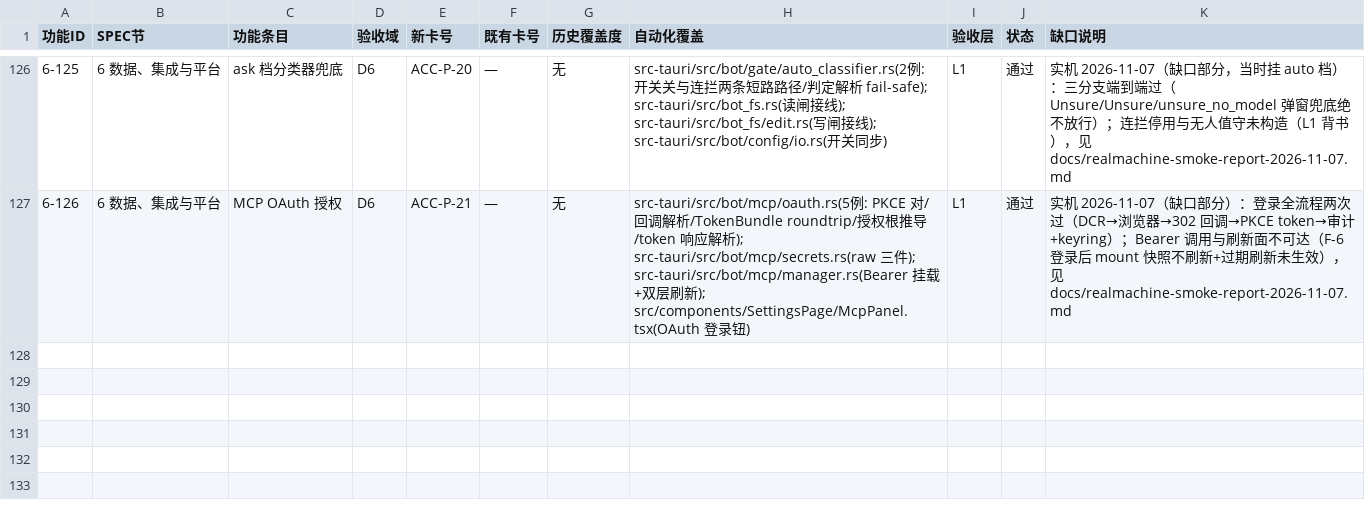
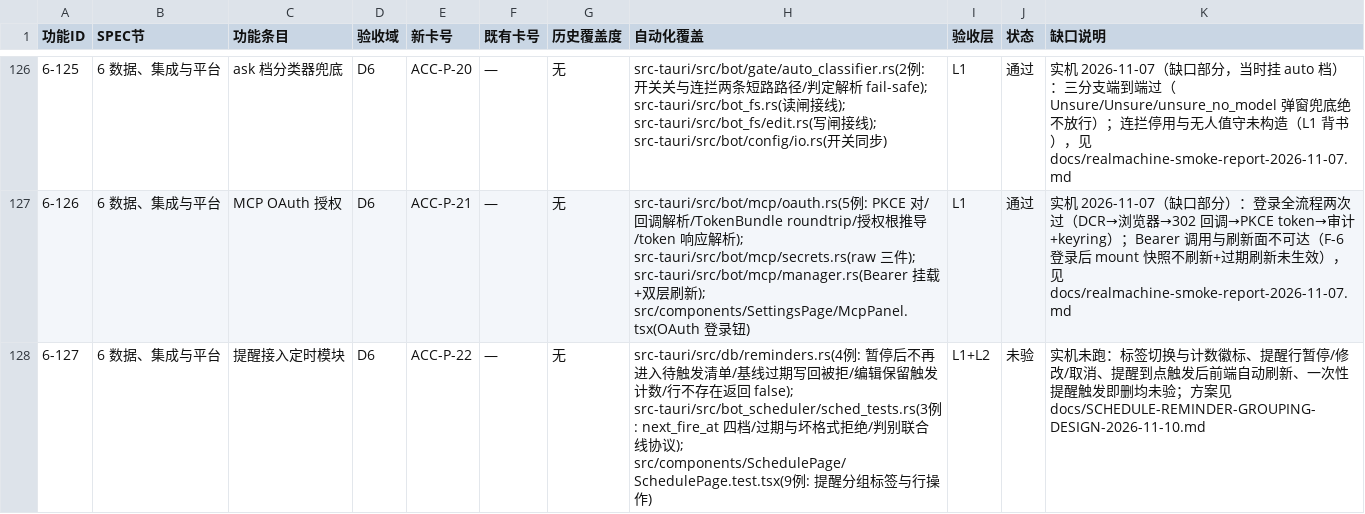
Before and after one commit to BLAGICLAB/WMessage, a CSV file: docs/acceptance/matrix.csv, drawn as a sheet; only a part is shown, gaps mark what is left out; the diff names each change by its address in the sheet, - before the commit and + after, or states it on an @@ line.

Commit message:
docs(schedule): 提醒接入定时模块的功能规格与验收卡同步

```diff
--- a/docs/acceptance/matrix.csv
+++ b/docs/acceptance/matrix.csv
+row 128: 6-127 | 6 数据、集成与平台 | 提醒接入定时模块 | D6 | ACC-P-22 | — | 无 | src-tauri/src/db/reminders.rs(4例: 暂停后不再进入待触发清单/基线过期写回被拒/编辑保留触发计数/行不存在返回 false); src-tauri/src/bot_scheduler/sched_tests.rs(3例: next_fire_at 四档/过期与坏格式拒绝/判别联合线协议); src/components/SchedulePage/SchedulePage.test.tsx(9例: 提醒分组标签与行操作) | L1+L2 | 未验 | 实机未跑：标签切换与计数徽标、提醒行暂停/修改/取消、提醒到点触发后前端自动刷新、一次性提醒触发即删均未验；方案见 docs/SCHEDULE-REMINDER-GROUPING-DESIGN-2026-11-10.md
```
Also changed, not shown: 2 other files.
